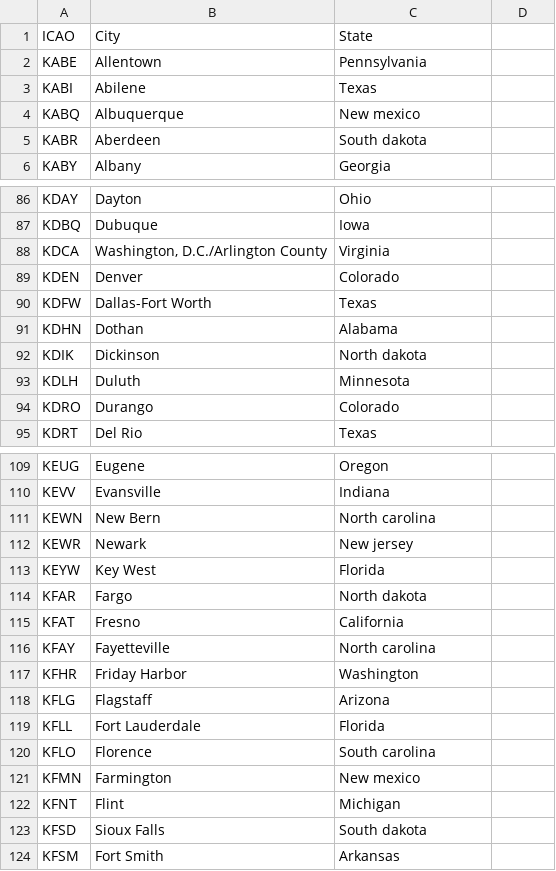
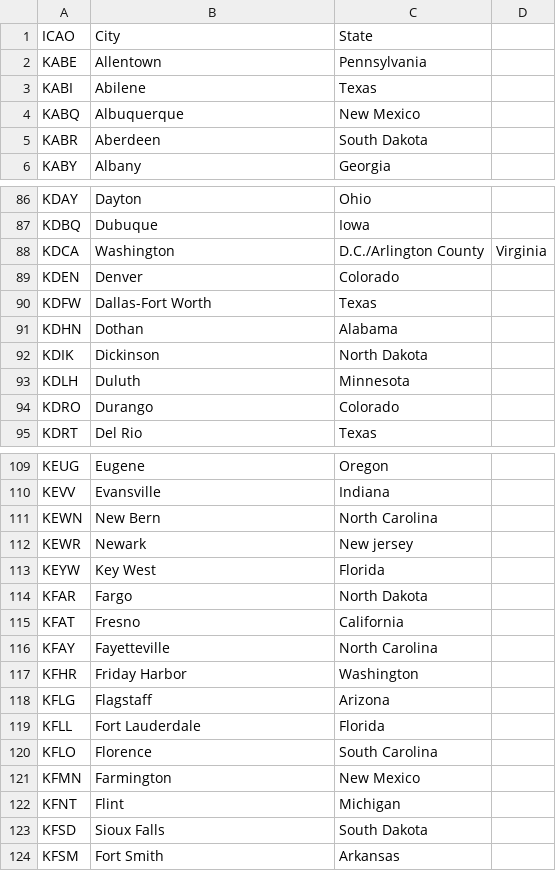
Before and after one commit to nrgetik/wu-tang, a CSV file: airport-city-state.csv, drawn as a sheet; only a part is shown, gaps mark what is left out; the diff covers the shown part only.

```diff
--- a/airport-city-state.csv
+++ b/airport-city-state.csv
@@ -3,4 +3,4 @@ KABE,Allentown,Pennsylvania
 KABI,Abilene,Texas
-KABQ,Albuquerque,New mexico
-KABR,Aberdeen,South dakota
+KABQ,Albuquerque,New Mexico
+KABR,Aberdeen,South Dakota
 KABY,Albany,Georgia
@@ -87,3 +87,3 @@ KDAY,Dayton,Ohio
 KDBQ,Dubuque,Iowa
-KDCA,"Washington, D.C./Arlington County",Virginia
+KDCA,Washington, D.C./Arlington County,Virginia
 KDEN,Denver,Colorado
@@ -91,3 +91,3 @@ KDFW,Dallas-Fort Worth,Texas
 KDHN,Dothan,Alabama
-KDIK,Dickinson,North dakota
+KDIK,Dickinson,North Dakota
 KDLH,Duluth,Minnesota
@@ -110,8 +110,8 @@ KEUG,Eugene,Oregon
 KEVV,Evansville,Indiana
-KEWN,New Bern,North carolina
+KEWN,New Bern,North Carolina
 KEWR,Newark,New jersey
 KEYW,Key West,Florida
-KFAR,Fargo,North dakota
+KFAR,Fargo,North Dakota
 KFAT,Fresno,California
-KFAY,Fayetteville,North carolina
+KFAY,Fayetteville,North Carolina
 KFHR,Friday Harbor,Washington
@@ -119,6 +119,6 @@ KFLG,Flagstaff,Arizona
 KFLL,Fort Lauderdale,Florida
-KFLO,Florence,South carolina
-KFMN,Farmington,New mexico
+KFLO,Florence,South Carolina
+KFMN,Farmington,New Mexico
 KFNT,Flint,Michigan
-KFSD,Sioux Falls,South dakota
+KFSD,Sioux Falls,South Dakota
 KFSM,Fort Smith,Arkansas
```
Also changed, not shown: 43 edited cells elsewhere in this file.
